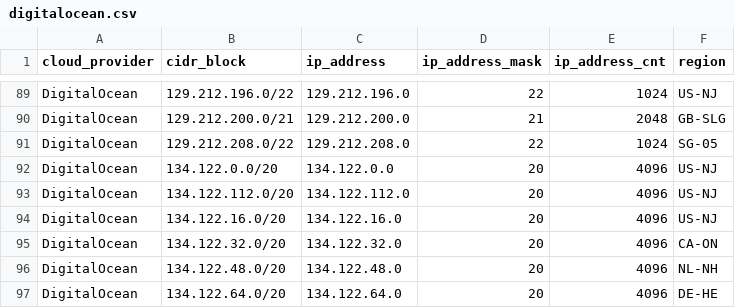
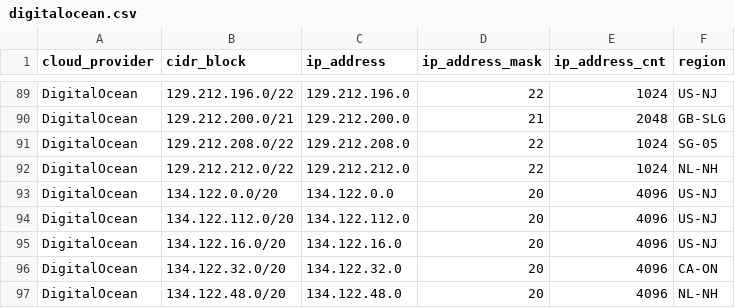
Before and after one commit to tobilg/public-cloud-provider-ip-ranges, a CSV file: data/providers/digitalocean.csv, drawn as a sheet; only a part is shown, gaps mark what is left out; the shorter side is filled out with more unchanged rows.

Commit message:
[no ci] Data update on 2025-09-23T04:06:12

```diff
--- a/data/providers/digitalocean.csv
+++ b/data/providers/digitalocean.csv
@@ -91,2 +91,3 @@ DigitalOcean,129.212.200.0/21,129.212.200.0,21,2048,GB-SLG
 DigitalOcean,129.212.208.0/22,129.212.208.0,22,1024,SG-05
+DigitalOcean,129.212.212.0/22,129.212.212.0,22,1024,NL-NH
 DigitalOcean,134.122.0.0/20,134.122.0.0,20,4096,US-NJ
```
Also changed, not shown: data/providers/aws.csv, 8 other files.
